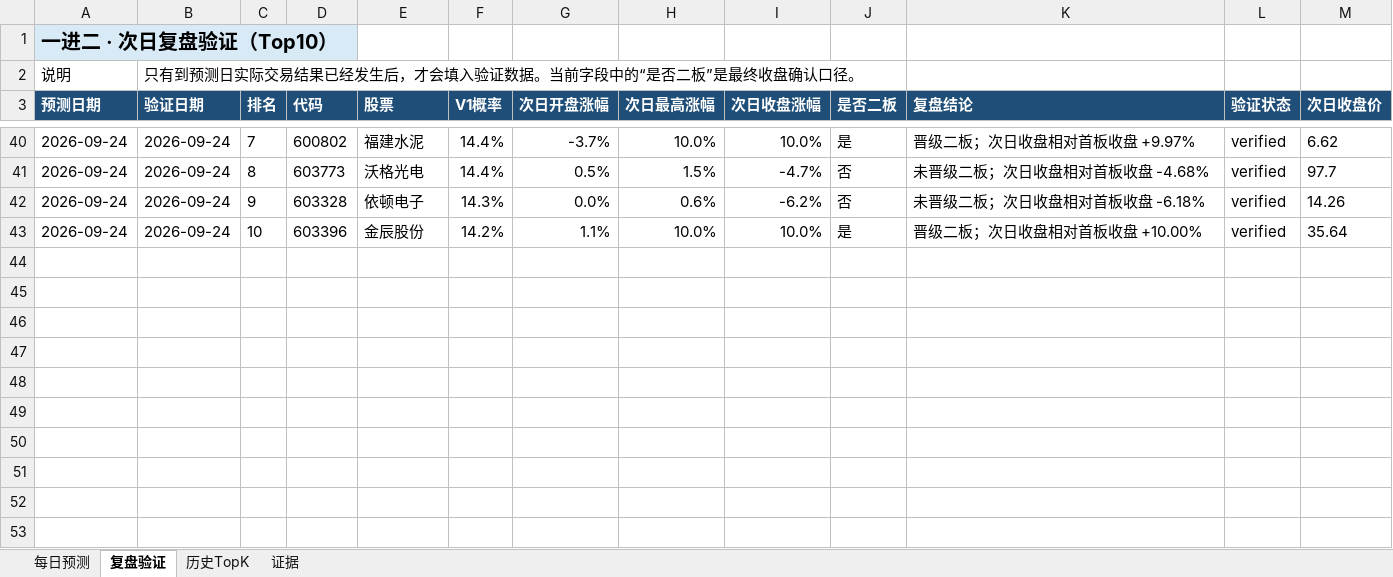
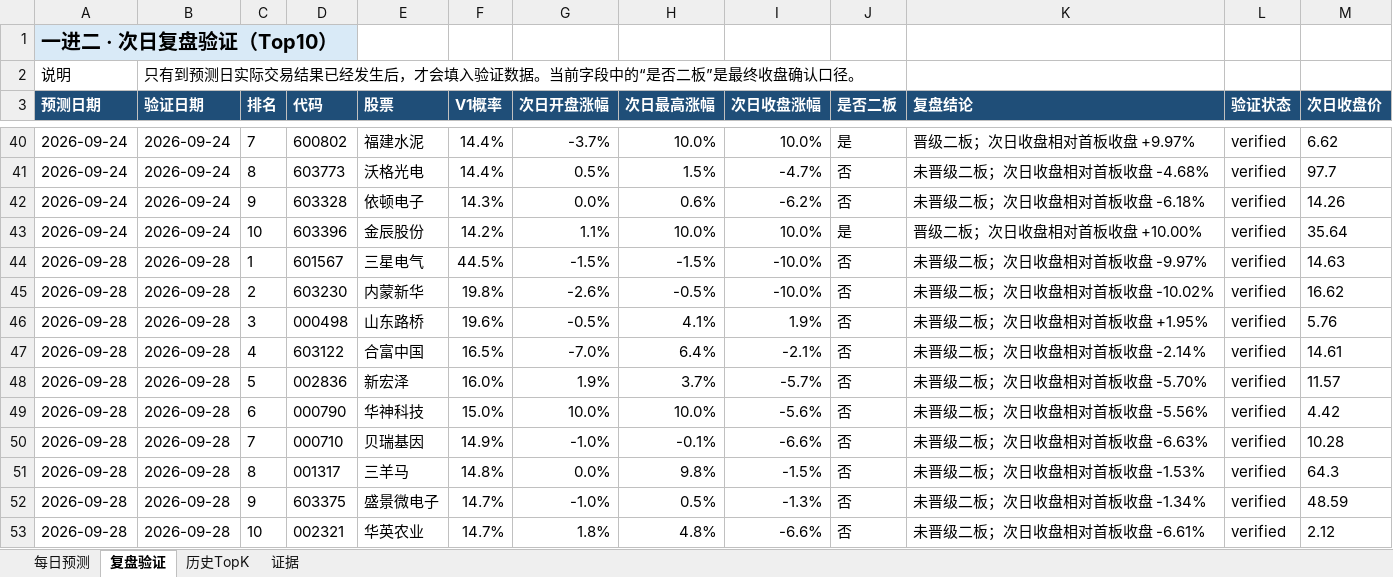
Before and after one commit to ethanjiang1008-lgtm/a-share-one-to-two-picker, an Excel workbook: docs/downloads/latest.xlsx, sheet 复盘验证, drawn as a sheet; only a part is shown, gaps mark what is left out; values as stored, in another font and other column widths than the file's, no borders; the diff names each change by its address in the sheet, - before the commit and + after, or states it on an @@ line.

```diff
--- a/docs/downloads/latest.xlsx (sheet 复盘验证)
+++ b/docs/downloads/latest.xlsx (sheet 复盘验证)
+row 44: 2026-09-28 | 2026-09-28 | 1 | 601567 | 三星电气 | 44.5% | -1.5% | -1.5% | -10.0% | 否 | 未晋级二板；次日收盘相对首板收盘 -9.97% | verified | 14.63
+row 45: 2026-09-28 | 2026-09-28 | 2 | 603230 | 内蒙新华 | 19.8% | -2.6% | -0.5% | -10.0% | 否 | 未晋级二板；次日收盘相对首板收盘 -10.02% | verified | 16.62
+row 46: 2026-09-28 | 2026-09-28 | 3 | 000498 | 山东路桥 | 19.6% | -0.5% | 4.1% | 1.9% | 否 | 未晋级二板；次日收盘相对首板收盘 +1.95% | verified | 5.76
+row 47: 2026-09-28 | 2026-09-28 | 4 | 603122 | 合富中国 | 16.5% | -7.0% | 6.4% | -2.1% | 否 | 未晋级二板；次日收盘相对首板收盘 -2.14% | verified | 14.61
+row 48: 2026-09-28 | 2026-09-28 | 5 | 002836 | 新宏泽 | 16.0% | 1.9% | 3.7% | -5.7% | 否 | 未晋级二板；次日收盘相对首板收盘 -5.70% | verified | 11.57
+row 49: 2026-09-28 | 2026-09-28 | 6 | 000790 | 华神科技 | 15.0% | 10.0% | 10.0% | -5.6% | 否 | 未晋级二板；次日收盘相对首板收盘 -5.56% | verified | 4.42
+row 50: 2026-09-28 | 2026-09-28 | 7 | 000710 | 贝瑞基因 | 14.9% | -1.0% | -0.1% | -6.6% | 否 | 未晋级二板；次日收盘相对首板收盘 -6.63% | verified | 10.28
+row 51: 2026-09-28 | 2026-09-28 | 8 | 001317 | 三羊马 | 14.8% | 0.0% | 9.8% | -1.5% | 否 | 未晋级二板；次日收盘相对首板收盘 -1.53% | verified | 64.3
+row 52: 2026-09-28 | 2026-09-28 | 9 | 603375 | 盛景微电子 | 14.7% | -1.0% | 0.5% | -1.3% | 否 | 未晋级二板；次日收盘相对首板收盘 -1.34% | verified | 48.59
+row 53: 2026-09-28 | 2026-09-28 | 10 | 002321 | 华英农业 | 14.7% | 1.8% | 4.8% | -6.6% | 否 | 未晋级二板；次日收盘相对首板收盘 -6.61% | verified | 2.12
```
Also changed, not shown: sheet 每日预测, sheet 历史TopK, reports/excel/a_share_one_to_two_review.xlsx, 6 other files.
